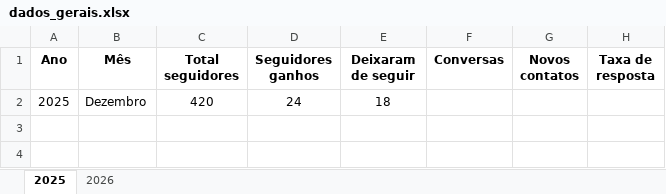
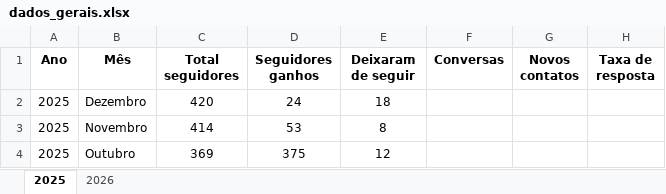
Before and after one commit to ricardovargas10/dashboard-setup, an Excel workbook: data/dados_gerais.xlsx, sheet 2025, drawn as a sheet; values as stored, in another font and other column widths than the file's, no borders; the diff names each change by its address in the sheet, - before the commit and + after, or states it on an @@ line.

Commit message:
Add files via upload

```diff
--- a/data/dados_gerais.xlsx (sheet 2025)
+++ b/data/dados_gerais.xlsx (sheet 2025)
+row 3: 2025 | Novembro | 414 | 53 | 8
+row 4: 2025 | Outubro | 369 | 375 | 12
```
